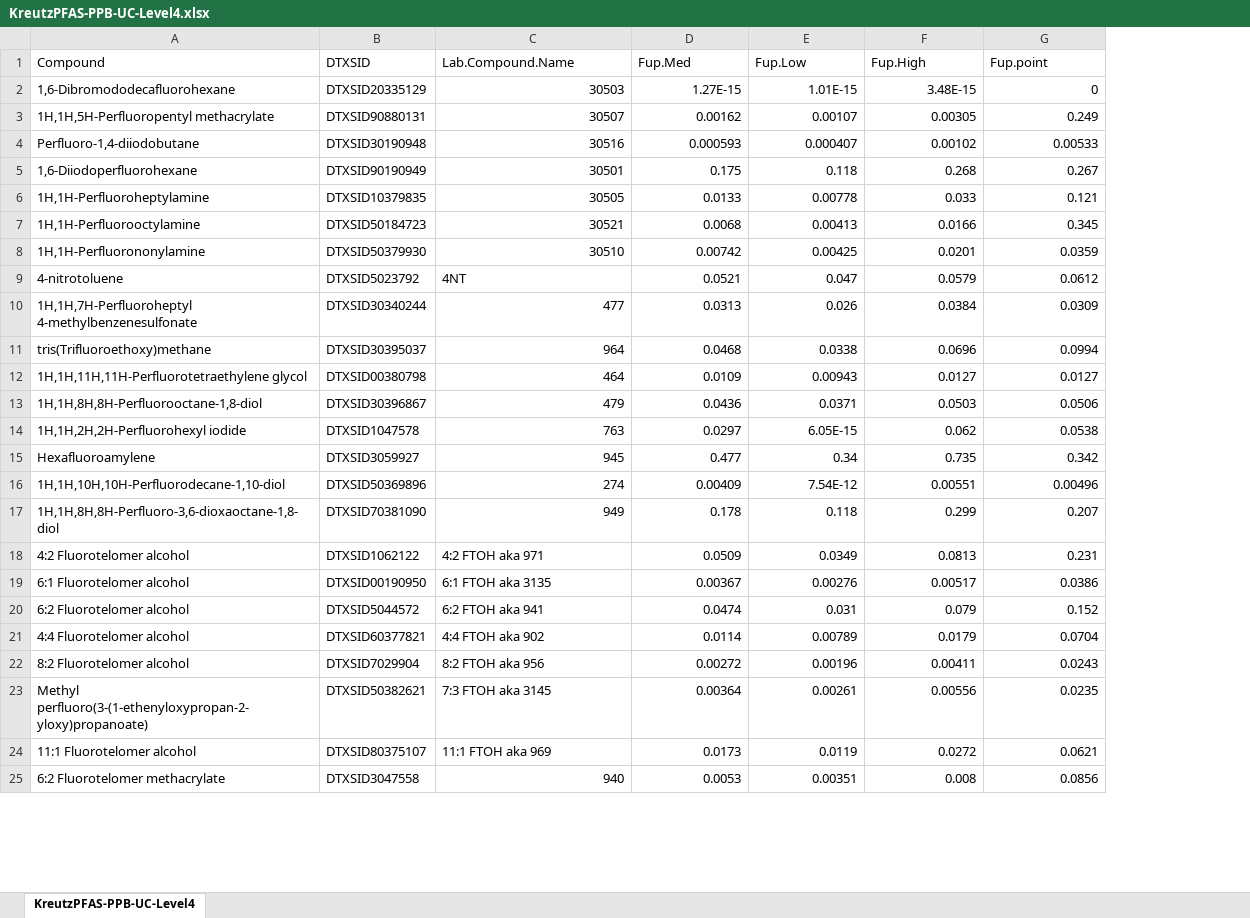
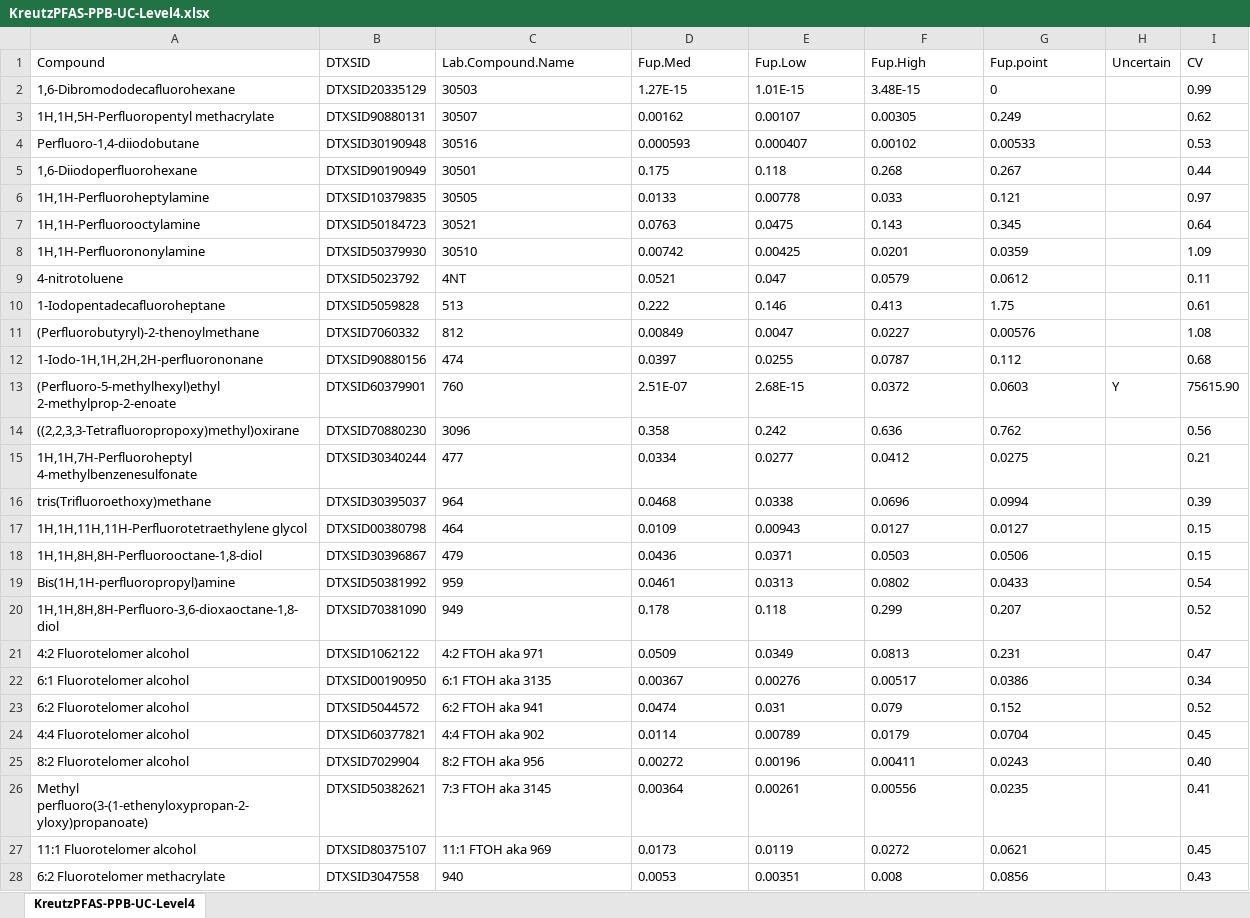
Before and after one commit to USEPA/invitroTKstats, an Excel workbook: working/KreutzPFAS/KreutzPFAS-PPB-UC-Level4.xlsx, sheet KreutzPFAS-PPB-UC-Level4, drawn as a sheet; only a part is shown; values as stored, in another font and other column widths than the file's, no borders; table styles not drawn; removed rows and columns are numbered as before the commit, all else as after; the diff covers the shown part only; the diff names each change by its address in the sheet, - before the commit and + after, or states it on an @@ line.

```diff
--- a/working/KreutzPFAS/KreutzPFAS-PPB-UC-Level4.xlsx (sheet KreutzPFAS-PPB-UC-Level4)
+++ b/working/KreutzPFAS/KreutzPFAS-PPB-UC-Level4.xlsx (sheet KreutzPFAS-PPB-UC-Level4)
+column H (Uncertain), empty
+column I (CV), rows 2-9: 0.99 | 0.62 | 0.53 | 0.44 | 0.97 | 0.64 | 1.09 | 0.11; rows 15-18: 0.21 | 0.39 | 0.15 | 0.15; rows 20-28: 0.52 | 0.47 | 0.34 | 0.52 | 0.45 | 0.40 | 0.41 | 0.45 | 0.43
-C2:G8 alignment: right
+C2:G8 alignment: left
-D7 (Fup.Med): 0.0068
+D7 (Fup.Med): 0.0763
-E7 (Fup.Low): 0.00413
+E7 (Fup.Low): 0.0475
-F7 (Fup.High): 0.0166
+F7 (Fup.High): 0.143
-D9:G9 alignment: right
+D9:G9 alignment: left
@@ row 50 moved to row 10: 1-Iodopentadecafluoroheptane @@
@@ row 51 moved to row 11: (Perfluorobutyryl)-2-thenoylmethane @@
@@ row 52 moved to row 12: 1-Iodo-1H,1H,2H,2H-perfluorononane @@
@@ row 53 moved to row 13: (Perfluoro-5-methylhexyl)ethyl 2-methylp… @@
@@ row 54 moved to row 14: ((2,2,3,3-Tetrafluoropropoxy)methyl)oxir… @@
-C15:G18 alignment: right
+C15:G18 alignment: left
-D15 (Fup.Med): 0.0313
+D15 (Fup.Med): 0.0334
-E15 (Fup.Low): 0.026
+E15 (Fup.Low): 0.0277
-F15 (Fup.High): 0.0384
+F15 (Fup.High): 0.0412
-G15 (Fup.point): 0.0309
+G15 (Fup.point): 0.0275
-row 14: 1H,1H,2H,2H-Perfluorohexyl iodide | DTXSID1047578 | 763 | 0.0297 | 6.05E-15 | 0.062 | 0.0538
-row 15: Hexafluoroamylene | DTXSID3059927 | 945 | 0.477 | 0.34 | 0.735 | 0.342
-row 16: 1H,1H,10H,10H-Perfluorodecane-1,10-diol | DTXSID50369896 | 274 | 0.00409 | 7.54E-12 | 0.00551 | 0.00496
@@ row 55 moved to row 19: Bis(1H,1H-perfluoropropyl)amine @@
-C20:G20 alignment: right
+C20:G20 alignment: left
-D21:G27 alignment: right
+D21:G27 alignment: left
-C28:G28 alignment: right
+C28:G28 alignment: left
```
Also changed, not shown: 2 removed rows, 36 edited cells and cell formats elsewhere in this sheet, working/KreutzPFAS/KreutzPFAS-PPB-UC-Level2-ignoredbayes.xlsx, working/KreutzPFAS/KreutzPFAS-PPB-UC-Level2.xlsx, 15 other files.
